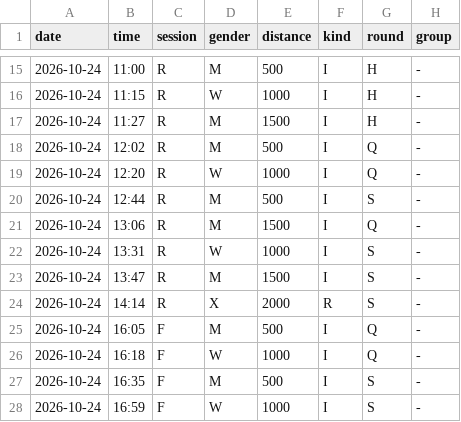
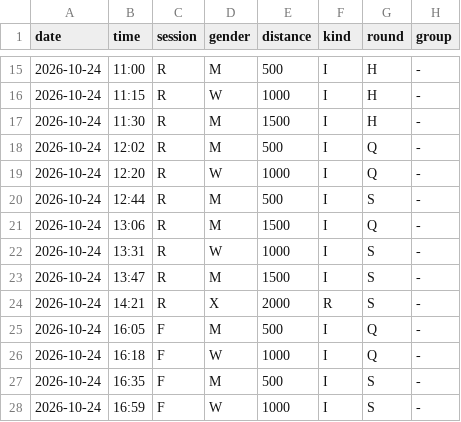
Before and after one commit to dupirou/ssts_wb, a CSV file: data/schedules/vancouver.csv, drawn as a sheet; only a part is shown, gaps mark what is left out.

```diff
--- a/data/schedules/vancouver.csv
+++ b/data/schedules/vancouver.csv
@@ -16,3 +16,3 @@ date,time,session,gender,distance,kind,round,group
 2026-10-24,11:15,R,W,1000,I,H,-
-2026-10-24,11:27,R,M,1500,I,H,-
+2026-10-24,11:30,R,M,1500,I,H,-
 2026-10-24,12:02,R,M,500,I,Q,-
@@ -23,3 +23,3 @@ date,time,session,gender,distance,kind,round,group
 2026-10-24,13:47,R,M,1500,I,S,-
-2026-10-24,14:14,R,X,2000,R,S,-
+2026-10-24,14:21,R,X,2000,R,S,-
 2026-10-24,16:05,F,M,500,I,Q,-
```
Also changed, not shown: 4 other files.
